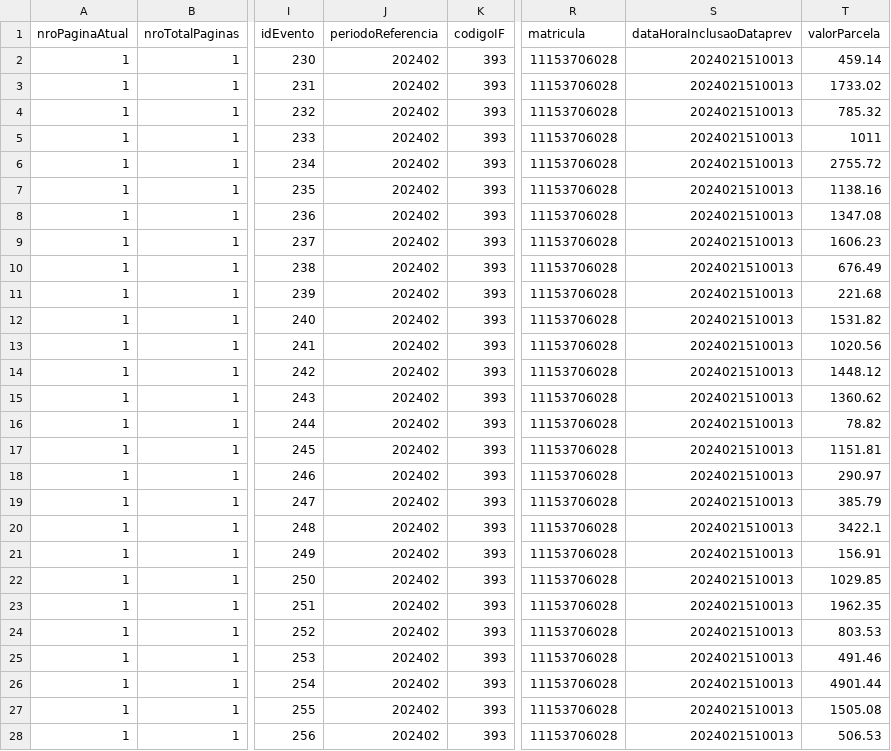
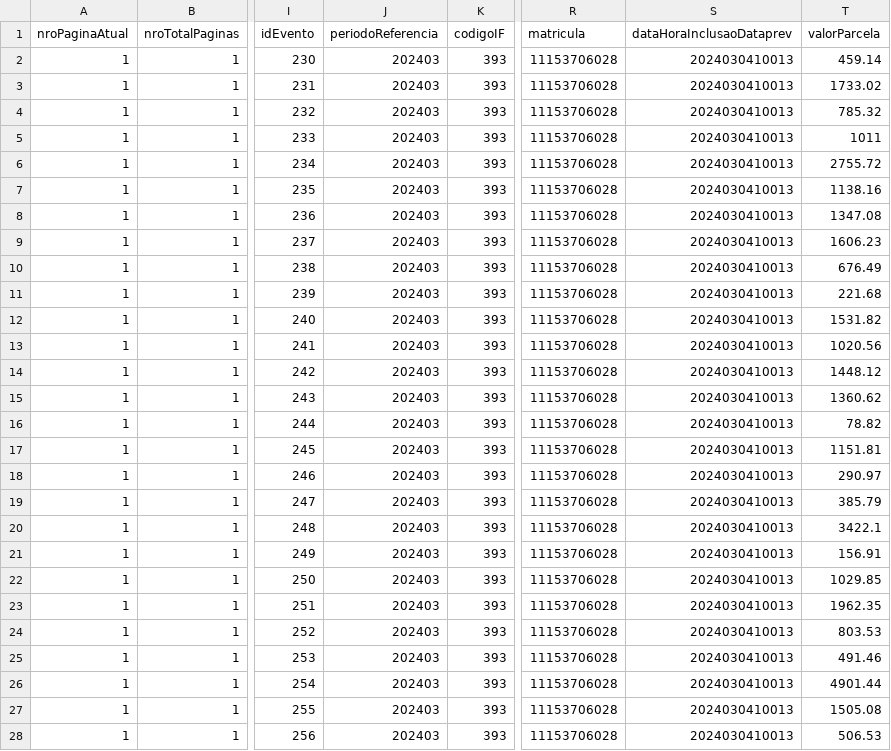
Before and after one commit to ClaudioRaphaelCT/PythonMockPrev, a CSV file: dados.csv, drawn as a sheet; only a part is shown, gaps mark what is left out; the diff covers the shown part only; the diff names each change by its address in the sheet, - before the commit and + after, or states it on an @@ line.

Commit message:
dados para dev com data ajustada

```diff
--- a/dados.csv
+++ b/dados.csv
-J2:J28 (periodoReferencia): 202402
+J2:J28 (periodoReferencia): 202403
-S2:S28 (dataHoraInclusaoDataprev): 2024021510013
+S2:S28 (dataHoraInclusaoDataprev): 2024030410013
```
Also changed, not shown: 46 edited cells elsewhere in this file.
